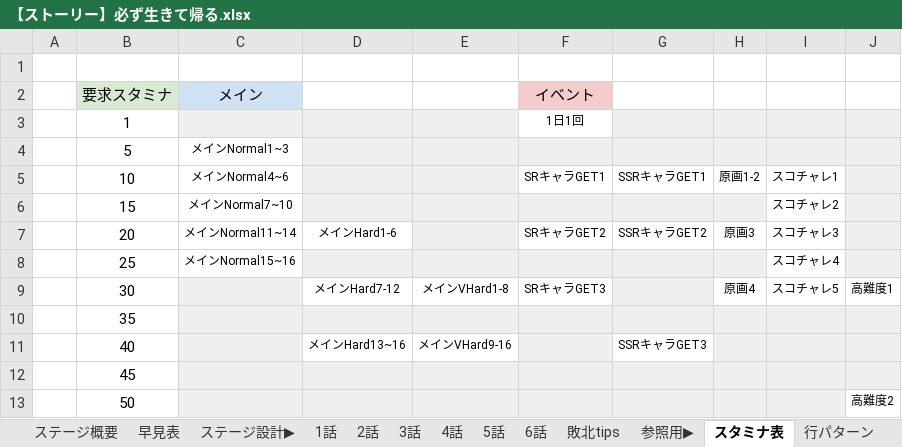
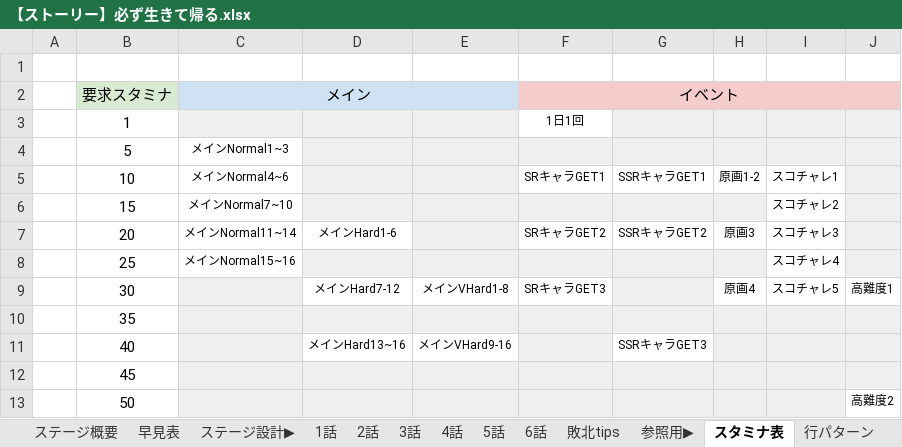
Before and after one commit to Wonderplanet/glow-brain, an Excel workbook: domain/tasks/spreadsheet-code-management/outputs/【ストーリー】必ず生きて帰る/【ストーリー】必ず生きて帰る.xlsx, sheet スタミナ表, drawn as a sheet; values as stored, in another font and other column widths than the file's, no borders; the diff names each change by its address in the sheet, - before the commit and + after, or states it on an @@ line.

```diff
--- a/domain/tasks/spreadsheet-code-management/outputs/【ストーリー】必ず生きて帰る/【ストーリー】必ず生きて帰る.xlsx (sheet スタミナ表)
+++ b/domain/tasks/spreadsheet-code-management/outputs/【ストーリー】必ず生きて帰る/【ストーリー】必ず生きて帰る.xlsx (sheet スタミナ表)
+C2:E2 merged
+F2:J2 merged
```
Also changed, not shown: sheet 1話, sheet 5話, sheet 3話, sheet 6話, sheet 2話, sheet 4話, 5 more sheets, 5 other files.
